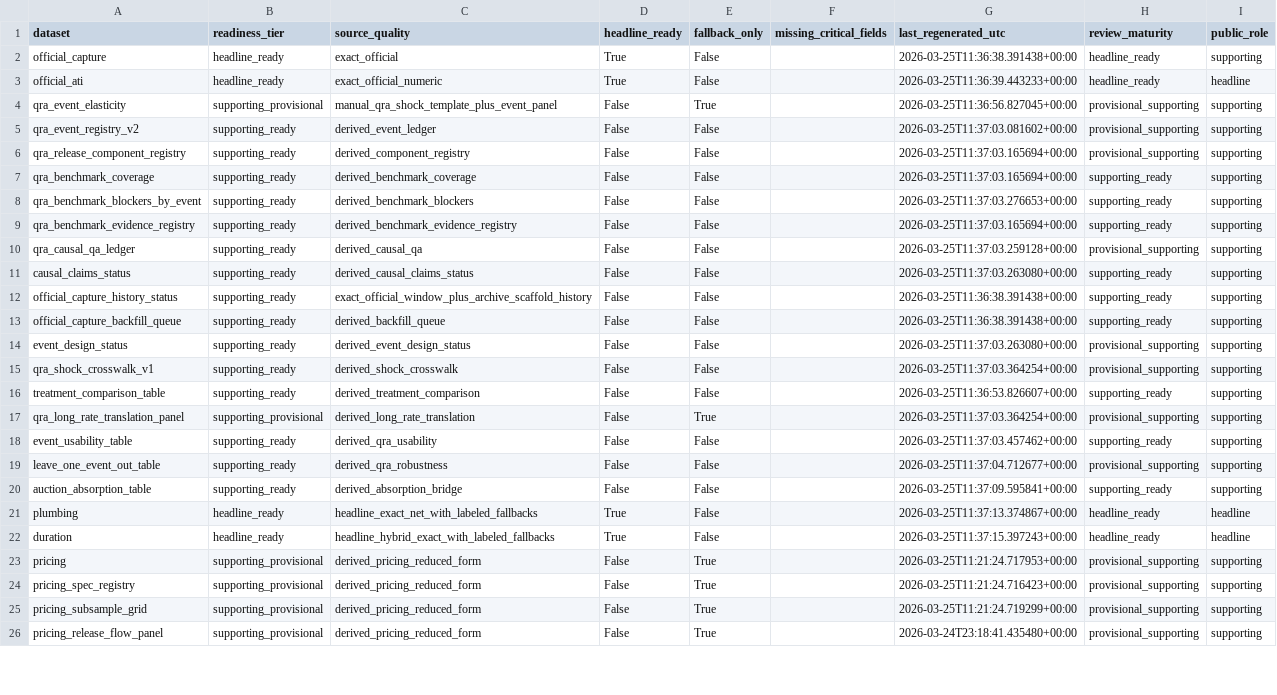
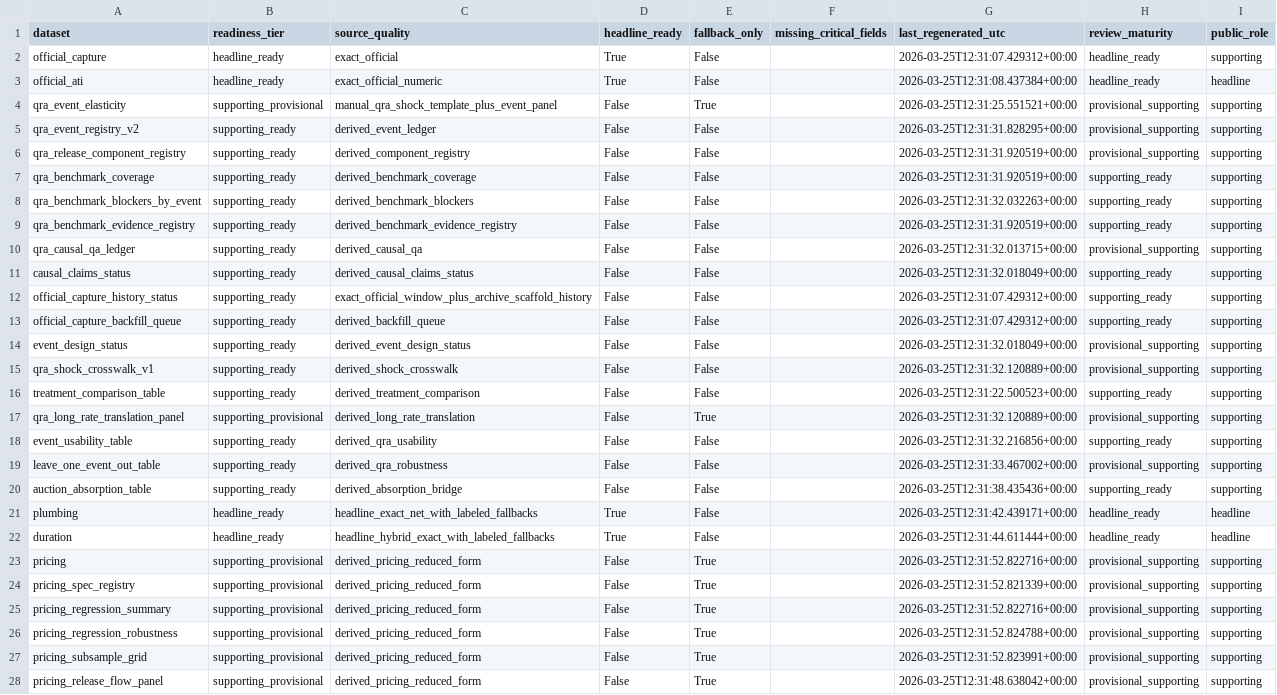
Before and after one commit to smkwray/qrawatch, a CSV file: site/data/dataset_status.csv, drawn as a sheet; only a part is shown; addresses are those after the commit; the diff covers the shown part only; the diff names each change by its address in the sheet, - before the commit and + after, or states it on an @@ line.

```diff
--- a/site/data/dataset_status.csv
+++ b/site/data/dataset_status.csv
-G2 (last_regenerated_utc): 2026-03-25T11:36:38.391438+00:00
+G2 (last_regenerated_utc): 2026-03-25T12:31:07.429312+00:00
-G3 (last_regenerated_utc): 2026-03-25T11:36:39.443233+00:00
+G3 (last_regenerated_utc): 2026-03-25T12:31:08.437384+00:00
-G4 (last_regenerated_utc): 2026-03-25T11:36:56.827045+00:00
+G4 (last_regenerated_utc): 2026-03-25T12:31:25.551521+00:00
-G5 (last_regenerated_utc): 2026-03-25T11:37:03.081602+00:00
+G5 (last_regenerated_utc): 2026-03-25T12:31:31.828295+00:00
-G6:G7 (last_regenerated_utc): 2026-03-25T11:37:03.165694+00:00
+G6:G7 (last_regenerated_utc): 2026-03-25T12:31:31.920519+00:00
-G8 (last_regenerated_utc): 2026-03-25T11:37:03.276653+00:00
+G8 (last_regenerated_utc): 2026-03-25T12:31:32.032263+00:00
-G9 (last_regenerated_utc): 2026-03-25T11:37:03.165694+00:00
+G9 (last_regenerated_utc): 2026-03-25T12:31:31.920519+00:00
-G10 (last_regenerated_utc): 2026-03-25T11:37:03.259128+00:00
+G10 (last_regenerated_utc): 2026-03-25T12:31:32.013715+00:00
-G11 (last_regenerated_utc): 2026-03-25T11:37:03.263080+00:00
+G11 (last_regenerated_utc): 2026-03-25T12:31:32.018049+00:00
-G12:G13 (last_regenerated_utc): 2026-03-25T11:36:38.391438+00:00
+G12:G13 (last_regenerated_utc): 2026-03-25T12:31:07.429312+00:00
-G14 (last_regenerated_utc): 2026-03-25T11:37:03.263080+00:00
+G14 (last_regenerated_utc): 2026-03-25T12:31:32.018049+00:00
-G15 (last_regenerated_utc): 2026-03-25T11:37:03.364254+00:00
+G15 (last_regenerated_utc): 2026-03-25T12:31:32.120889+00:00
-G16 (last_regenerated_utc): 2026-03-25T11:36:53.826607+00:00
+G16 (last_regenerated_utc): 2026-03-25T12:31:22.500523+00:00
-G17 (last_regenerated_utc): 2026-03-25T11:37:03.364254+00:00
+G17 (last_regenerated_utc): 2026-03-25T12:31:32.120889+00:00
-G18 (last_regenerated_utc): 2026-03-25T11:37:03.457462+00:00
+G18 (last_regenerated_utc): 2026-03-25T12:31:32.216856+00:00
-G19 (last_regenerated_utc): 2026-03-25T11:37:04.712677+00:00
+G19 (last_regenerated_utc): 2026-03-25T12:31:33.467002+00:00
-G20 (last_regenerated_utc): 2026-03-25T11:37:09.595841+00:00
+G20 (last_regenerated_utc): 2026-03-25T12:31:38.435436+00:00
-G21 (last_regenerated_utc): 2026-03-25T11:37:13.374867+00:00
+G21 (last_regenerated_utc): 2026-03-25T12:31:42.439171+00:00
-G22 (last_regenerated_utc): 2026-03-25T11:37:15.397243+00:00
+G22 (last_regenerated_utc): 2026-03-25T12:31:44.611444+00:00
-G23 (last_regenerated_utc): 2026-03-25T11:21:24.717953+00:00
+G23 (last_regenerated_utc): 2026-03-25T12:31:52.822716+00:00
-G24 (last_regenerated_utc): 2026-03-25T11:21:24.716423+00:00
+G24 (last_regenerated_utc): 2026-03-25T12:31:52.821339+00:00
+row 25: pricing_regression_summary | supporting_provisional | derived_pricing_reduced_form | False | True |  | 2026-03-25T12:31:52.822716+00:00 | provisional_supporting | supporting
+row 26: pricing_regression_robustness | supporting_provisional | derived_pricing_reduced_form | False | True |  | 2026-03-25T12:31:52.824788+00:00 | provisional_supporting | supporting
-G27 (last_regenerated_utc): 2026-03-25T11:21:24.719299+00:00
+G27 (last_regenerated_utc): 2026-03-25T12:31:52.823991+00:00
-G28 (last_regenerated_utc): 2026-03-24T23:18:41.435480+00:00
+G28 (last_regenerated_utc): 2026-03-25T12:31:48.638042+00:00
```
Also changed, not shown: 6 edited cells elsewhere in this file, site/data/pricing_regression_robustness.csv, site/data/pricing_regression_summary.csv, 36 other files.
